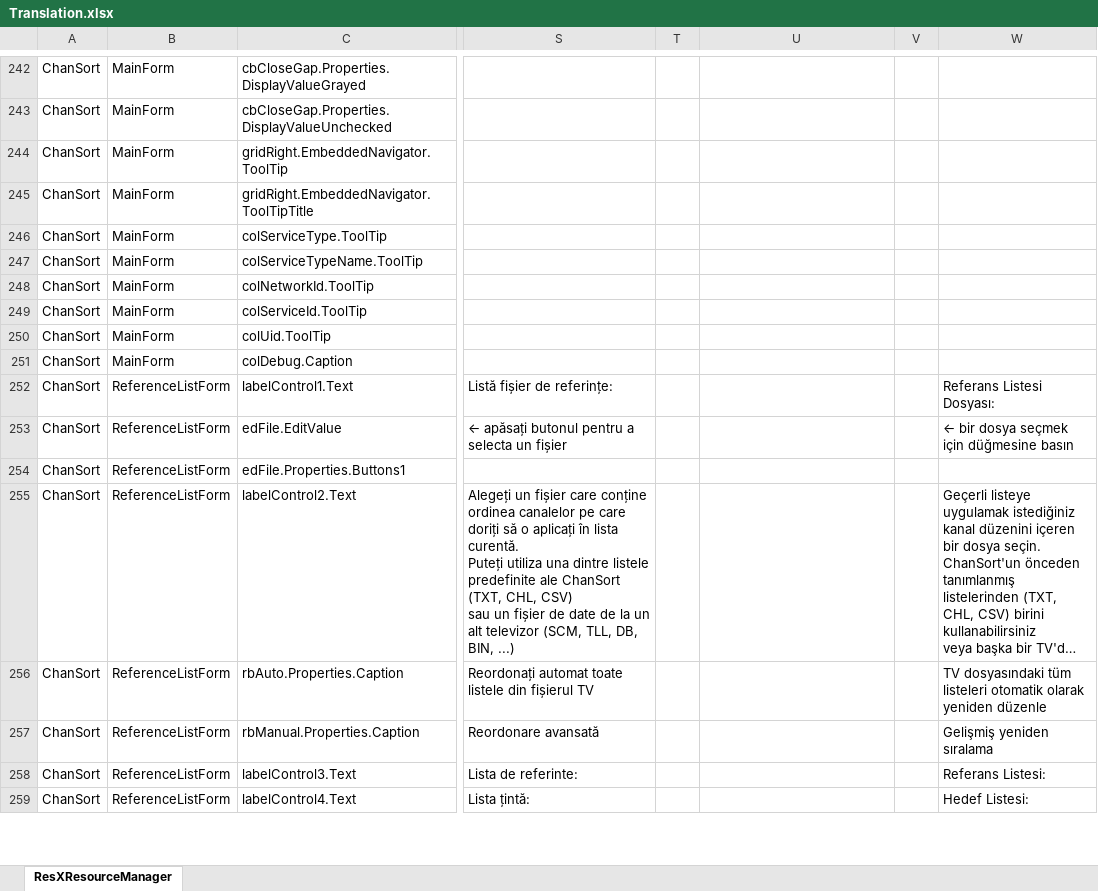
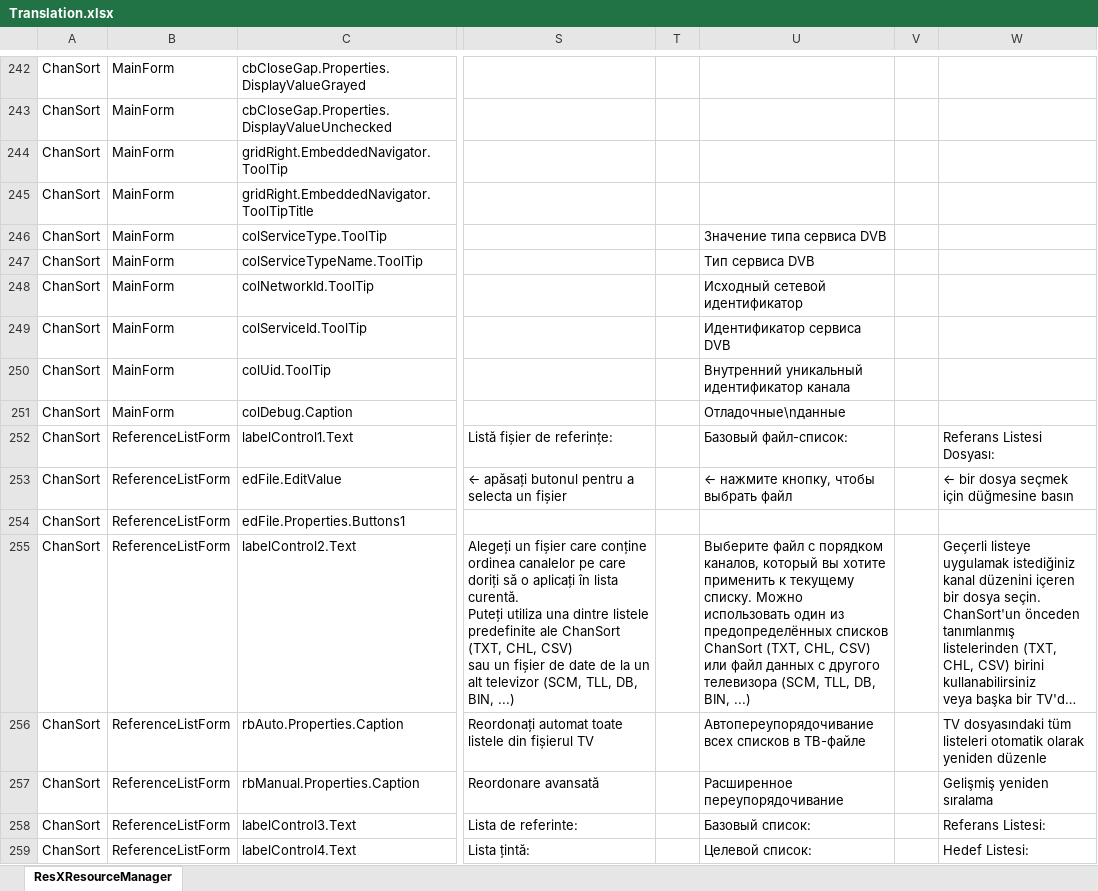
Before and after one commit to PredatH0r/ChanSort, an Excel workbook: source/Translation.xlsx, sheet ResXResourceManager, drawn as a sheet; only a part is shown, gaps mark what is left out; long unchanged cells end in …; values as stored, in another font and other column widths than the file's, no borders; the diff covers the shown part only; the diff names each change by its address in the sheet, - before the commit and + after, or states it on an @@ line.

```diff
--- a/source/Translation.xlsx (sheet ResXResourceManager)
+++ b/source/Translation.xlsx (sheet ResXResourceManager)
-U246: (empty)
+U246: Значение типа сервиса DVB
-U247: (empty)
+U247: Тип сервиса DVB
-U248: (empty)
+U248: Исходный сетевой идентификатор
-U249: (empty)
+U249: Идентификатор сервиса DVB
-U250: (empty)
+U250: Внутренний уникальный идентификатор канала
-U251: (empty)
+U251: Отладочные\nданные
-U252: (empty)
+U252: Базовый файл-список:
-U253: (empty)
+U253: ← нажмите кнопку, чтобы выбрать файл
-U255: (empty)
+U255: Выберите файл с порядком каналов, который вы хотите применить к текущему списку. Можно использовать один из предопределённых списков ChanSort (TXT, CHL, CSV) или файл данных с другого телевизора (SCM, TLL, DB, BIN, ...)
-U256: (empty)
+U256: Автопереупорядочивание всех списков в ТВ-файле
-U257: (empty)
+U257: Расширенное переупорядочивание
-U258: (empty)
+U258: Базовый список:
-U259: (empty)
+U259: Целевой список:
```
Also changed, not shown: 265 edited cells elsewhere in this sheet, 28 other files.
